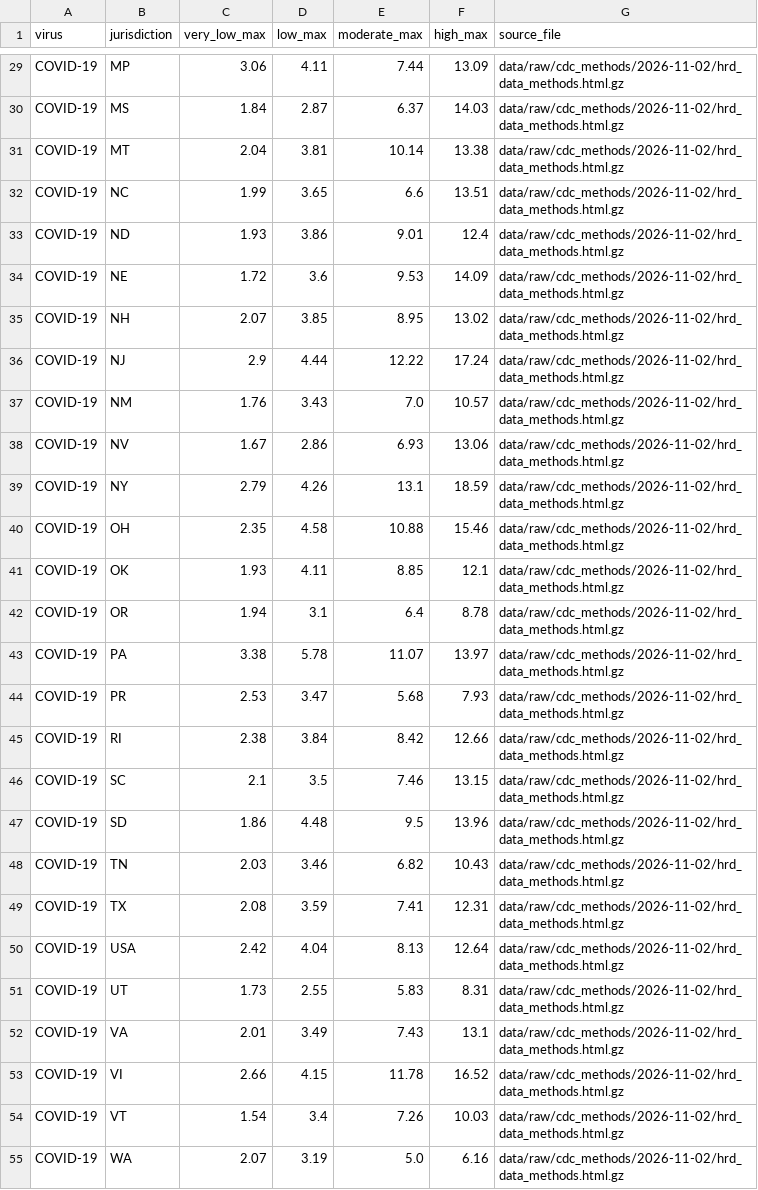
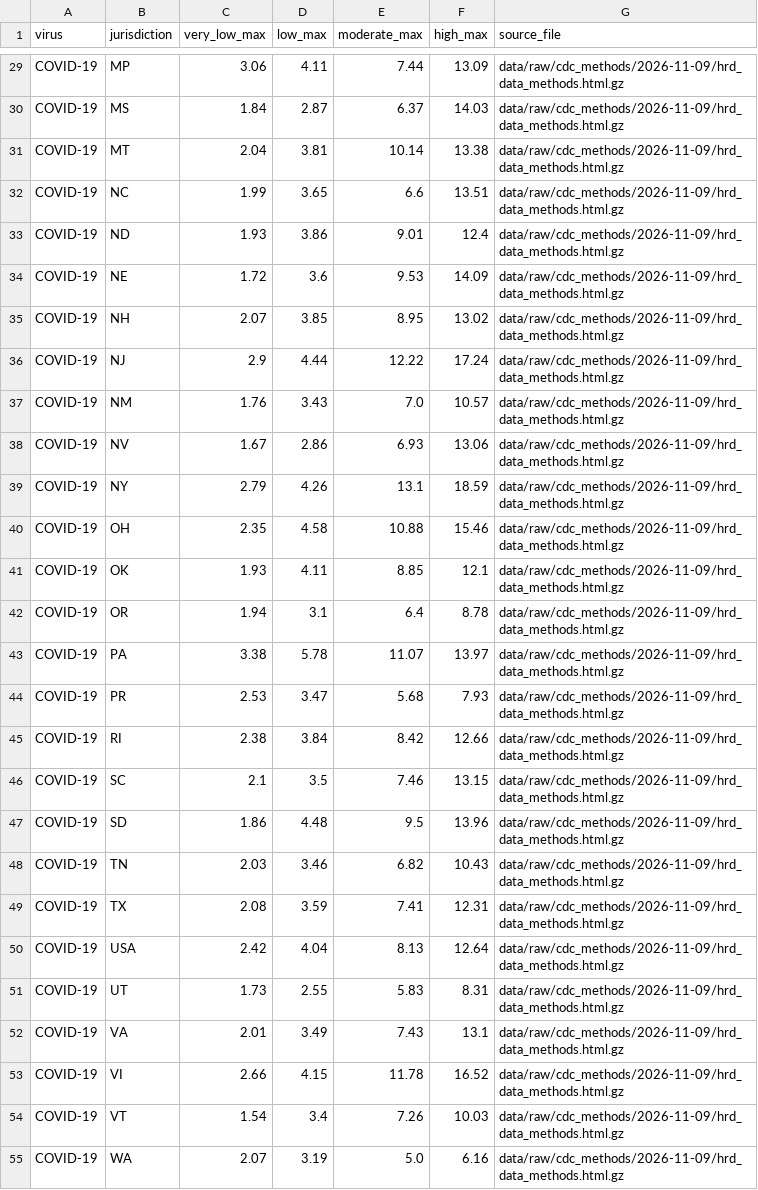
Before and after one commit to darrelle142/it5425-biomed-flu, a CSV file: data/reference/cdc_level_thresholds.csv, drawn as a sheet; only a part is shown, gaps mark what is left out; the diff covers the shown part only; the diff names each change by its address in the sheet, - before the commit and + after, or states it on an @@ line.

```diff
--- a/data/reference/cdc_level_thresholds.csv
+++ b/data/reference/cdc_level_thresholds.csv
-G29:G55 (source_file): data/raw/cdc_methods/2026-11-02/hrd_data_methods.html.gz
+G29:G55 (source_file): data/raw/cdc_methods/2026-11-09/hrd_data_methods.html.gz
```
Also changed, not shown: 144 edited cells elsewhere in this file, 7 other files.
